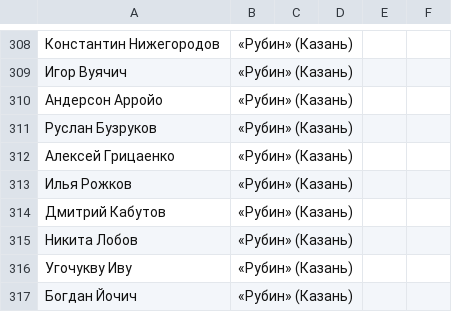
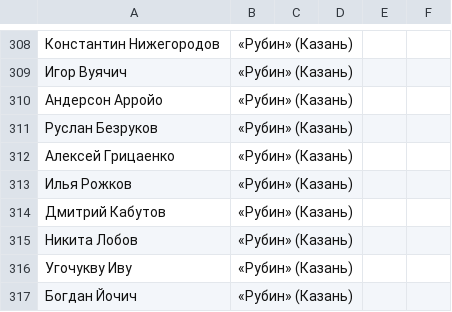
Before and after one commit to egor-belikov/rplquizbot, a CSV file: players.csv, drawn as a sheet; only a part is shown, gaps mark what is left out.

Commit message:
Update players.csv

```diff
--- a/players.csv
+++ b/players.csv
@@ -310,3 +310,3 @@
 Андерсон Арройо,«Рубин» (Казань),,,,
-Руслан Бузруков,«Рубин» (Казань),,,,
+Руслан Безруков,«Рубин» (Казань),,,,
 Алексей Грицаенко,«Рубин» (Казань),,,,
```
